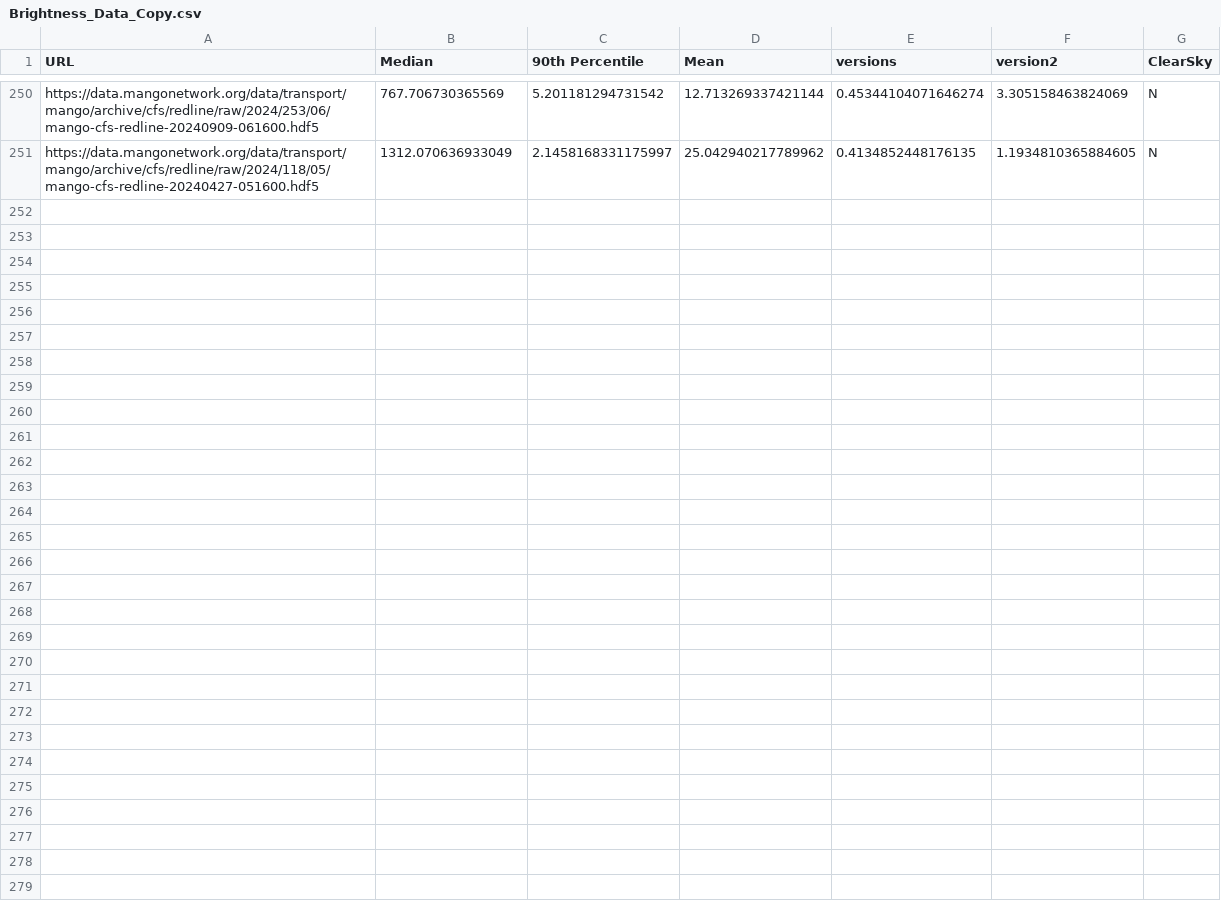
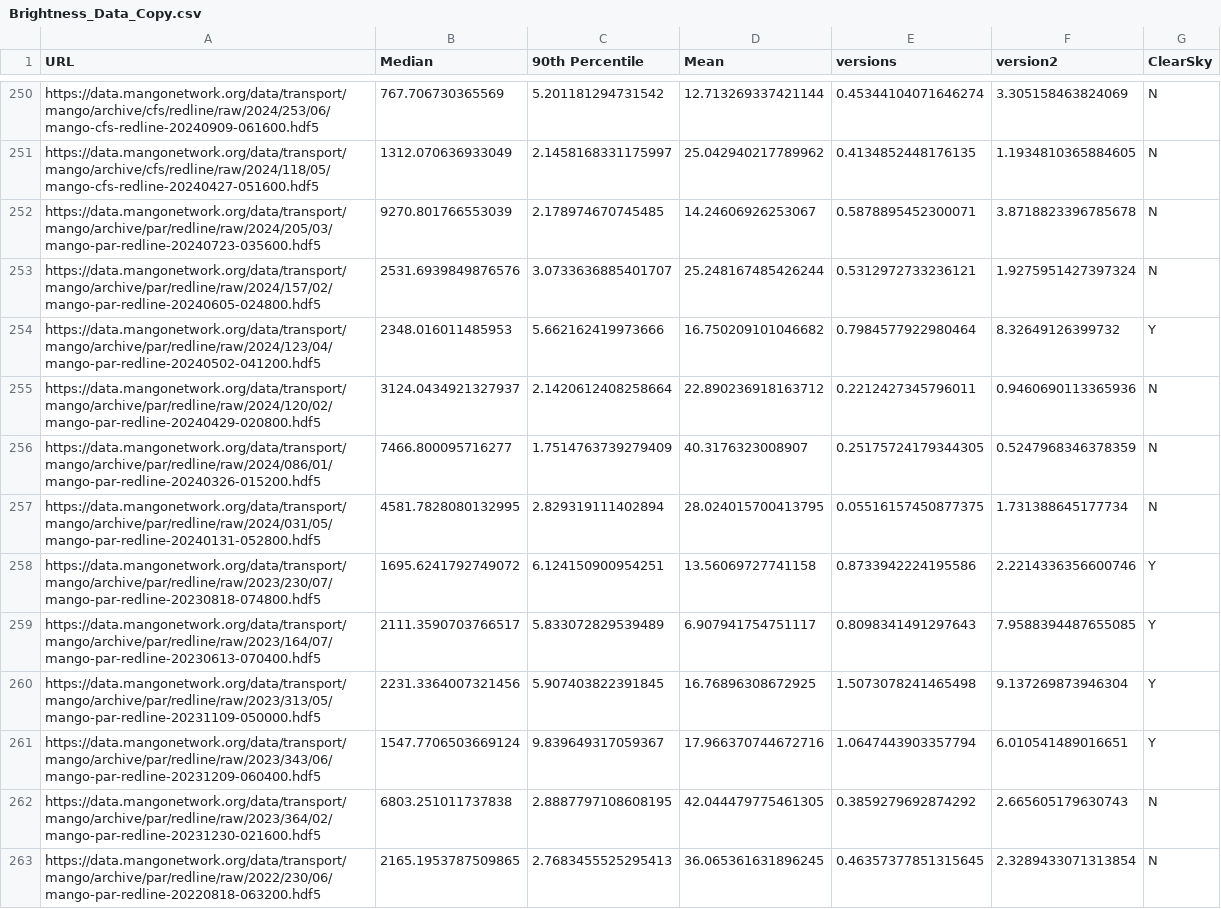
Before and after one commit to mangonetwork/cloud-detection, a CSV file: Brightness_Data_Copy.csv, drawn as a sheet; only a part is shown, gaps mark what is left out; the diff names each change by its address in the sheet, - before the commit and + after, or states it on an @@ line.

```diff
--- a/Brightness_Data_Copy.csv
+++ b/Brightness_Data_Copy.csv
+row 252: https://data.mangonetwork.org/data/transport/mango/archive/par/redline/raw/2024/205/03/mango-par-redline-20240723-035600.hdf5 | 9270.801766553039 | 2.178974670745485 | 14.24606926253067 | 0.5878895452300071 | 3.8718823396785678 | N
+row 253: https://data.mangonetwork.org/data/transport/mango/archive/par/redline/raw/2024/157/02/mango-par-redline-20240605-024800.hdf5 | 2531.6939849876576 | 3.0733636885401707 | 25.248167485426244 | 0.5312972733236121 | 1.9275951427397324 | N
+row 254: https://data.mangonetwork.org/data/transport/mango/archive/par/redline/raw/2024/123/04/mango-par-redline-20240502-041200.hdf5 | 2348.016011485953 | 5.662162419973666 | 16.750209101046682 | 0.7984577922980464 | 8.32649126399732 | Y
+row 255: https://data.mangonetwork.org/data/transport/mango/archive/par/redline/raw/2024/120/02/mango-par-redline-20240429-020800.hdf5 | 3124.0434921327937 | 2.1420612408258664 | 22.890236918163712 | 0.2212427345796011 | 0.9460690113365936 | N
+row 256: https://data.mangonetwork.org/data/transport/mango/archive/par/redline/raw/2024/086/01/mango-par-redline-20240326-015200.hdf5 | 7466.800095716277 | 1.7514763739279409 | 40.3176323008907 | 0.25175724179344305 | 0.5247968346378359 | N
+row 257: https://data.mangonetwork.org/data/transport/mango/archive/par/redline/raw/2024/031/05/mango-par-redline-20240131-052800.hdf5 | 4581.7828080132995 | 2.829319111402894 | 28.024015700413795 | 0.05516157450877375 | 1.731388645177734 | N
+row 258: https://data.mangonetwork.org/data/transport/mango/archive/par/redline/raw/2023/230/07/mango-par-redline-20230818-074800.hdf5 | 1695.6241792749072 | 6.124150900954251 | 13.56069727741158 | 0.8733942224195586 | 2.2214336356600746 | Y
+row 259: https://data.mangonetwork.org/data/transport/mango/archive/par/redline/raw/2023/164/07/mango-par-redline-20230613-070400.hdf5 | 2111.3590703766517 | 5.833072829539489 | 6.907941754751117 | 0.8098341491297643 | 7.9588394487655085 | Y
+row 260: https://data.mangonetwork.org/data/transport/mango/archive/par/redline/raw/2023/313/05/mango-par-redline-20231109-050000.hdf5 | 2231.3364007321456 | 5.907403822391845 | 16.76896308672925 | 1.5073078241465498 | 9.137269873946304 | Y
+row 261: https://data.mangonetwork.org/data/transport/mango/archive/par/redline/raw/2023/343/06/mango-par-redline-20231209-060400.hdf5 | 1547.7706503669124 | 9.839649317059367 | 17.966370744672716 | 1.0647443903357794 | 6.010541489016651 | Y
+row 262: https://data.mangonetwork.org/data/transport/mango/archive/par/redline/raw/2023/364/02/mango-par-redline-20231230-021600.hdf5 | 6803.251011737838 | 2.8887797108608195 | 42.044479775461305 | 0.3859279692874292 | 2.665605179630743 | N
+row 263: https://data.mangonetwork.org/data/transport/mango/archive/par/redline/raw/2022/230/06/mango-par-redline-20220818-063200.hdf5 | 2165.1953787509865 | 2.7683455525295413 | 36.065361631896245 | 0.46357377851315645 | 2.3289433071313854 | N
```
Also changed, not shown: 3 other files.
